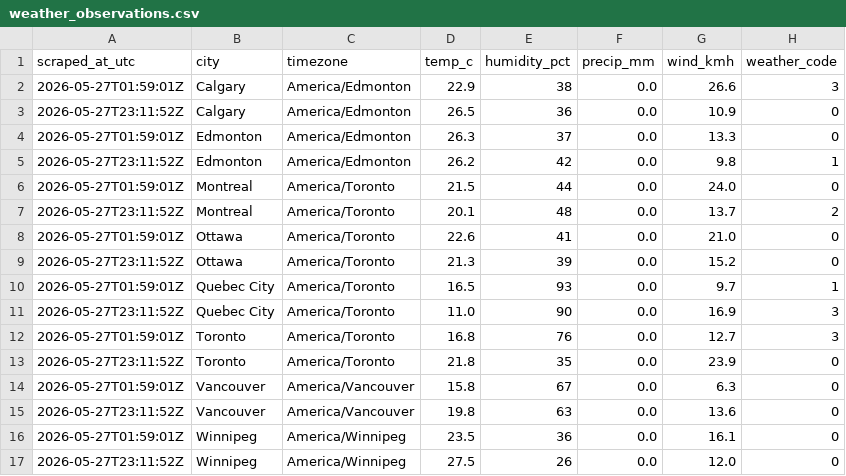
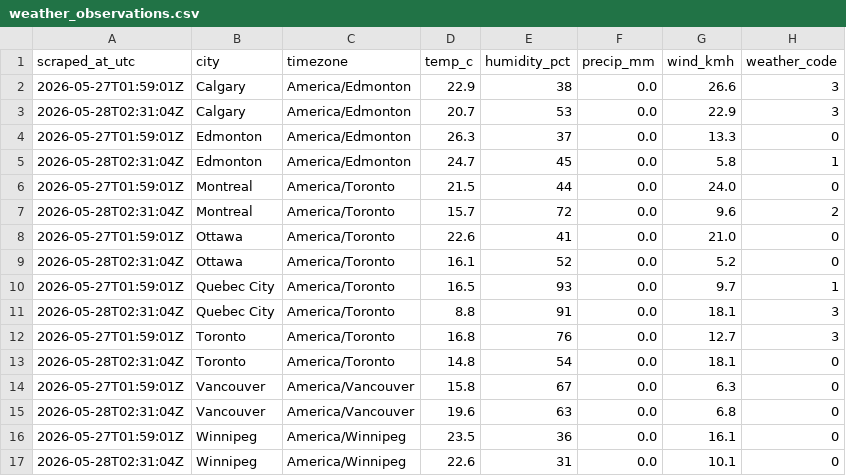
Before and after one commit to imran-ahmed377/autotracker-ai, a CSV file: output/weather_observations.csv, drawn as a sheet.

```diff
--- a/output/weather_observations.csv
+++ b/output/weather_observations.csv
@@ -2,16 +2,16 @@ scraped_at_utc,city,timezone,temp_c,humidity_pct,precip_mm,wind_kmh,weather_code
 2026-05-27T01:59:01Z,Calgary,America/Edmonton,22.9,38,0.0,26.6,3
-2026-05-27T23:11:52Z,Calgary,America/Edmonton,26.5,36,0.0,10.9,0
+2026-05-28T02:31:04Z,Calgary,America/Edmonton,20.7,53,0.0,22.9,3
 2026-05-27T01:59:01Z,Edmonton,America/Edmonton,26.3,37,0.0,13.3,0
-2026-05-27T23:11:52Z,Edmonton,America/Edmonton,26.2,42,0.0,9.8,1
+2026-05-28T02:31:04Z,Edmonton,America/Edmonton,24.7,45,0.0,5.8,1
 2026-05-27T01:59:01Z,Montreal,America/Toronto,21.5,44,0.0,24.0,0
-2026-05-27T23:11:52Z,Montreal,America/Toronto,20.1,48,0.0,13.7,2
+2026-05-28T02:31:04Z,Montreal,America/Toronto,15.7,72,0.0,9.6,2
 2026-05-27T01:59:01Z,Ottawa,America/Toronto,22.6,41,0.0,21.0,0
-2026-05-27T23:11:52Z,Ottawa,America/Toronto,21.3,39,0.0,15.2,0
+2026-05-28T02:31:04Z,Ottawa,America/Toronto,16.1,52,0.0,5.2,0
 2026-05-27T01:59:01Z,Quebec City,America/Toronto,16.5,93,0.0,9.7,1
-2026-05-27T23:11:52Z,Quebec City,America/Toronto,11.0,90,0.0,16.9,3
+2026-05-28T02:31:04Z,Quebec City,America/Toronto,8.8,91,0.0,18.1,3
 2026-05-27T01:59:01Z,Toronto,America/Toronto,16.8,76,0.0,12.7,3
-2026-05-27T23:11:52Z,Toronto,America/Toronto,21.8,35,0.0,23.9,0
+2026-05-28T02:31:04Z,Toronto,America/Toronto,14.8,54,0.0,18.1,0
 2026-05-27T01:59:01Z,Vancouver,America/Vancouver,15.8,67,0.0,6.3,0
-2026-05-27T23:11:52Z,Vancouver,America/Vancouver,19.8,63,0.0,13.6,0
+2026-05-28T02:31:04Z,Vancouver,America/Vancouver,19.6,63,0.0,6.8,0
 2026-05-27T01:59:01Z,Winnipeg,America/Winnipeg,23.5,36,0.0,16.1,0
-2026-05-27T23:11:52Z,Winnipeg,America/Winnipeg,27.5,26,0.0,12.0,0
+2026-05-28T02:31:04Z,Winnipeg,America/Winnipeg,22.6,31,0.0,10.1,0
```
Also changed, not shown: output/weather_daily.csv, 9 other files.
